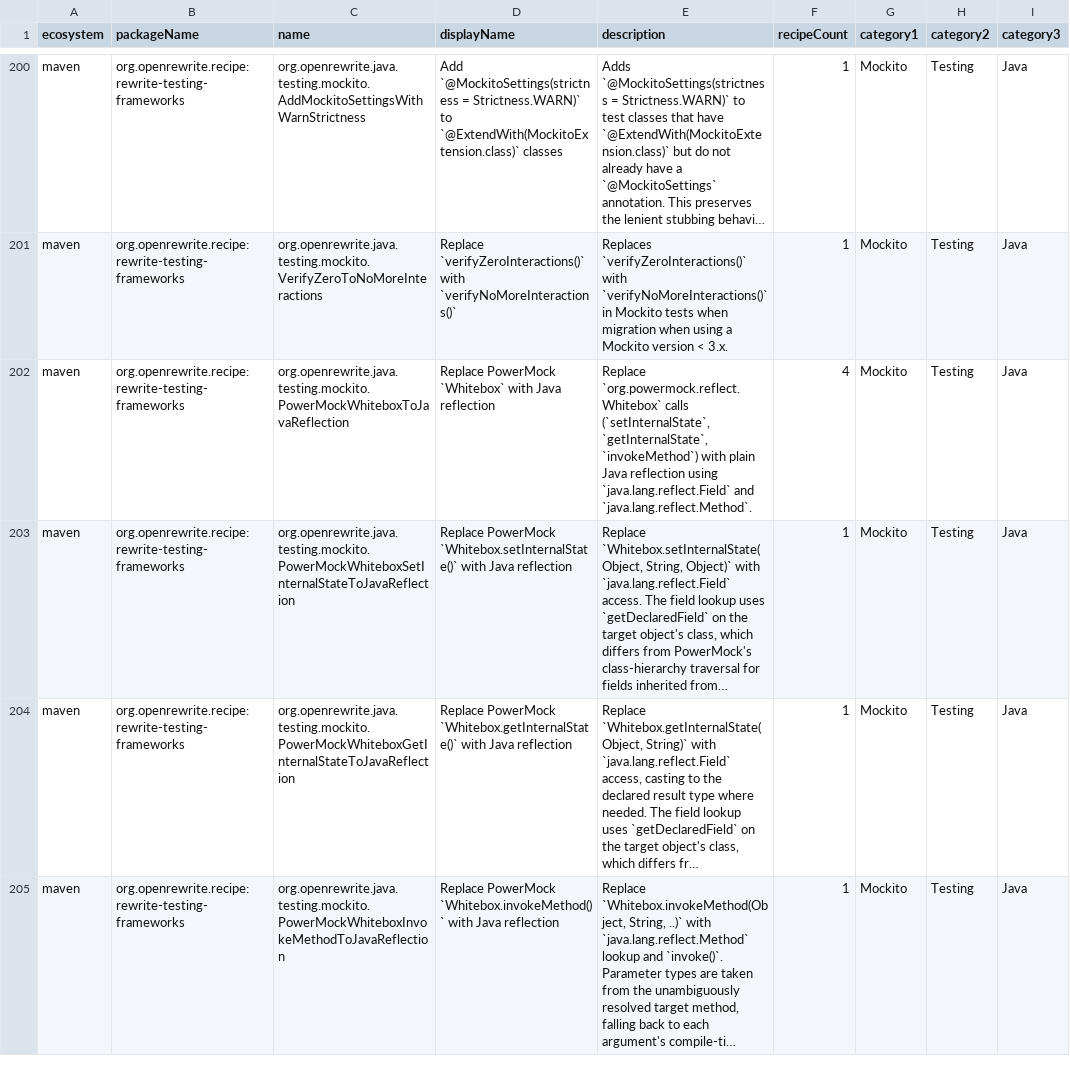
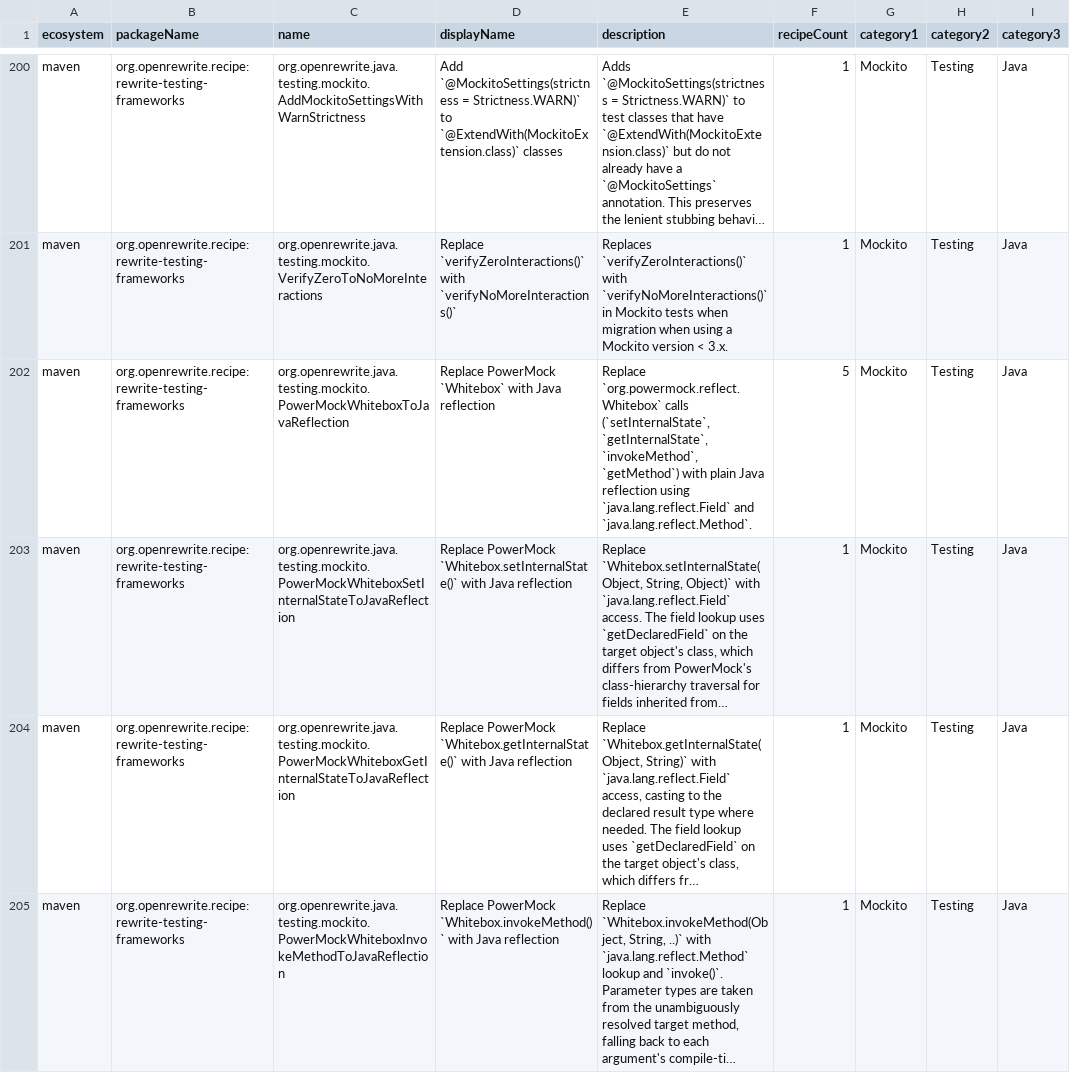
Before and after one commit to openrewrite/rewrite-testing-frameworks, a CSV file: src/main/resources/META-INF/rewrite/recipes.csv, drawn as a sheet; only a part is shown, gaps mark what is left out; long unchanged cells end in …; the diff covers the shown part only; the diff names each change by its address in the sheet, - before the commit and + after, or states it on an @@ line.

Commit message:
Add PowerMockWhiteboxGetMethodToJavaReflection recipe
Whitebox.getMethod(Class, "m", paramTypes...) returns a reflective Method;
migrate it to Class.getDeclaredMethod("m", paramTypes...) + setAccessible(true),
reusing the result variable as the local. Calls passing an explicit Class[]
varargs array are left unchanged for manual migration. Registered in the
PowerMockWhiteboxToJavaReflection composite.

Adds hasArrayArg and the resultLocalName helper group to
WhiteboxToReflectionVisitor. The resultLocalName group is also introduced by
PR #1025 (getField); whichever merges first, the other rebases onto main and
drops the duplicate.

```diff
--- a/src/main/resources/META-INF/rewrite/recipes.csv
+++ b/src/main/resources/META-INF/rewrite/recipes.csv
-E202 (description): …(`setInternalState`, `getInternalState`, `invokeMethod`) with plain…
+E202 (description): …(`setInternalState`, `getInternalState`, `invokeMethod`, `getMethod`) with plain…
-F202 (recipeCount): 4
+F202 (recipeCount): 5
```
Also changed, not shown: 1 added row elsewhere in this file, 4 other files.
